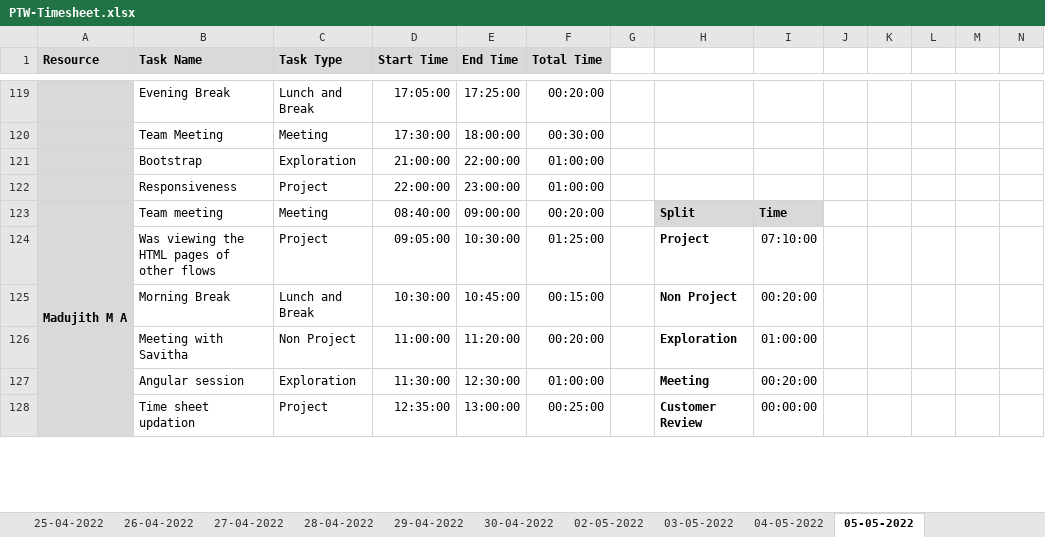
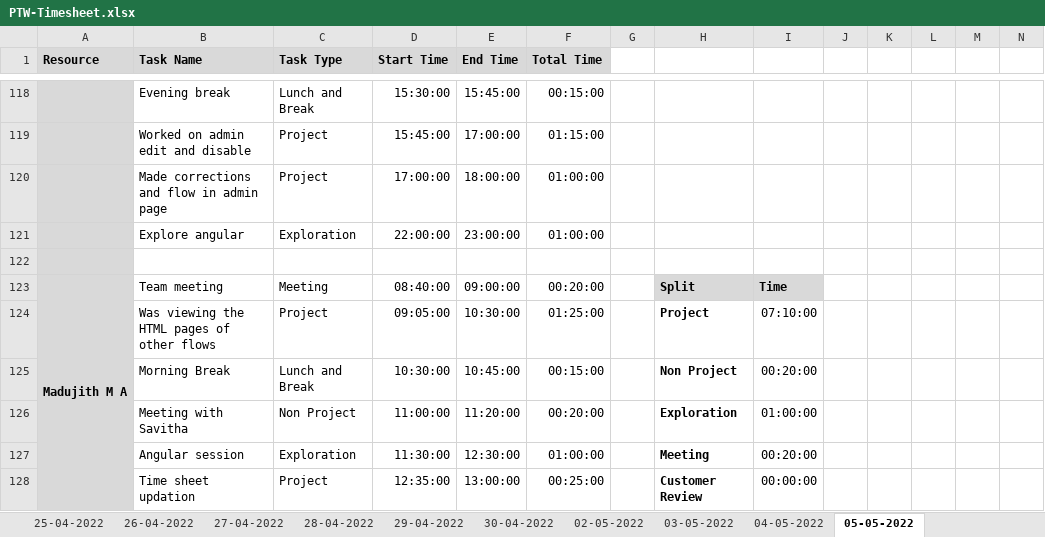
Before and after one commit to Tenacious-Org/Project-A5, an Excel workbook: Process/Timesheet/PTW-Timesheet.xlsx, sheet 05-05-2022, drawn as a sheet; only a part is shown, gaps mark what is left out; values as stored, in another font and other column widths than the file's, no borders; conditional formats not drawn; removed rows and columns are numbered as before the commit, all else as after; rows hold the shown columns only; the diff covers the shown part only; the diff names each change by its address in the sheet, - before the commit and + after, or states it on an @@ line.

Commit message:
Add files via upload

```diff
--- a/Process/Timesheet/PTW-Timesheet.xlsx (sheet 05-05-2022)
+++ b/Process/Timesheet/PTW-Timesheet.xlsx (sheet 05-05-2022)
-B118 (Task Name): Evening Break
+B118 (Task Name): Evening break
-D118 (Start Time): 17:05:00
+D118 (Start Time): 15:30:00
-E118 (End Time): 17:25:00
+E118 (End Time): 15:45:00
-F118 (Total Time): 00:20:00
+F118 (Total Time): 00:15:00
-row 120:  | Team Meeting | Meeting | 17:30:00 | 18:00:00 | 00:30:00
+row 119:  | Worked on admin edit and disable | Project | 15:45:00 | 17:00:00 | 01:15:00
+row 120:  | Made corrections and flow in admin page | Project | 17:00:00 | 18:00:00 | 01:00:00
-B121 (Task Name): Bootstrap
+B121 (Task Name): Explore angular
-D121 (Start Time): 21:00:00
+D121 (Start Time): 22:00:00
-E121 (End Time): 22:00:00
+E121 (End Time): 23:00:00
-row 122:  | Responsiveness | Project | 22:00:00 | 23:00:00 | 01:00:00
+row 122: (empty)
```
Also changed, not shown: 10 added rows, 11 removed rows and 33 edited cells elsewhere in this sheet, sheet 03-05-2022, sheet 04-05-2022.
